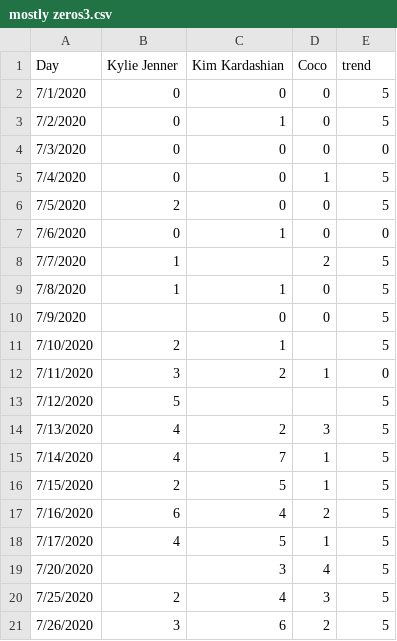
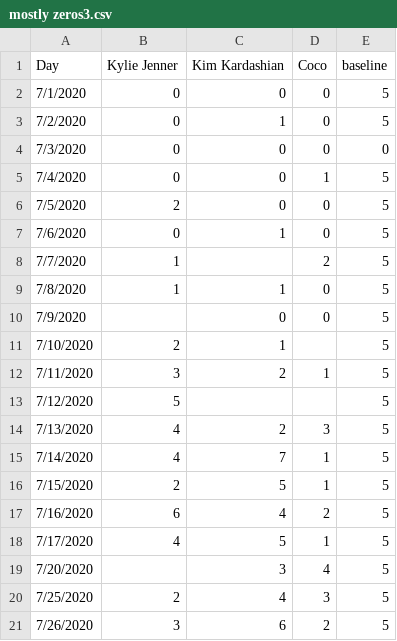
Before and after one commit to fox1hush/test, a CSV file: mostly zeros3.csv, drawn as a sheet.

Commit message:
Update mostly zeros3.csv

```diff
--- a/mostly zeros3.csv
+++ b/mostly zeros3.csv
@@ -1,2 +1,2 @@
-Day,Kylie Jenner,Kim Kardashian,Coco,trend
+Day,Kylie Jenner,Kim Kardashian,Coco,baseline
 7/1/2020,0,0,0,5
@@ -6,3 +6,3 @@ Day,Kylie Jenner,Kim Kardashian,Coco,trend
 7/5/2020,2,0,0,5
-7/6/2020,0,1,0,0
+7/6/2020,0,1,0,5
 7/7/2020,1,,2,5
@@ -11,3 +11,3 @@ Day,Kylie Jenner,Kim Kardashian,Coco,trend
 7/10/2020,2,1,,5
-7/11/2020,3,2,1,0
+7/11/2020,3,2,1,5
 7/12/2020,5,,,5
```
